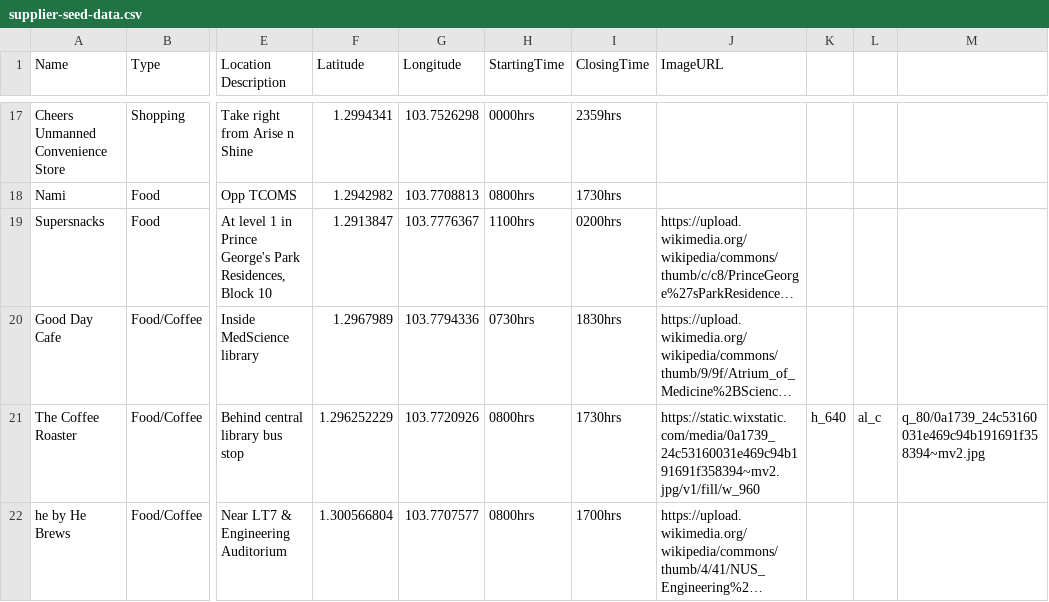
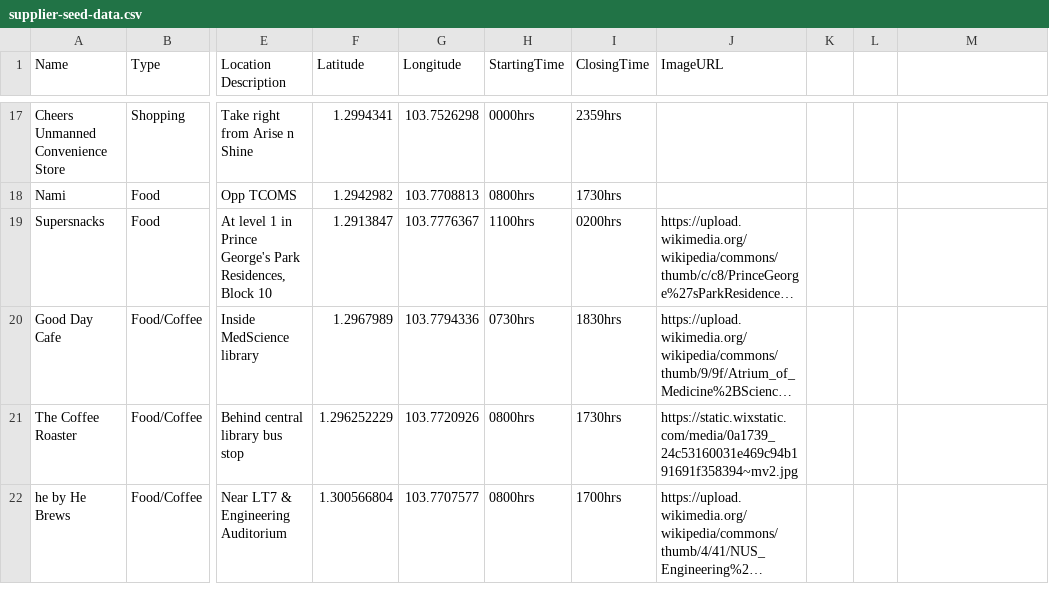
Before and after one commit to AY2627S1-CS3219-P30/foc-app, a CSV file: data/csv/supplier-seed-data.csv, drawn as a sheet; only a part is shown, gaps mark what is left out; long unchanged cells end in …; the diff names each change by its address in the sheet, - before the commit and + after, or states it on an @@ line.

Commit message:
fix(supplier): store The Coffee Roaster's photo link whole, and credit the new photos
The Coffee Roaster's Wix link had unquoted commas, so the seed kept only the part before the first one, which returns 403 and left the card on "Image unavailable". It now uses Wix's original image, which has no commas.

The README no longer calls the template's CSV a byte-for-byte copy, and a new row records where the 23 photo links come from: linked, not copied, mostly from Wikimedia Commons.

```diff
--- a/data/csv/supplier-seed-data.csv
+++ b/data/csv/supplier-seed-data.csv
-J21 (ImageURL): https://static.wixstatic.com/media/0a1739_24c53160031e469c94b191691f358394~mv2.jpg/v1/fill/w_960
+J21 (ImageURL): https://static.wixstatic.com/media/0a1739_24c53160031e469c94b191691f358394~mv2.jpg
-K21: h_640
+K21: (empty)
-L21: al_c
+L21: (empty)
-M21: q_80/0a1739_24c53160031e469c94b191691f358394~mv2.jpg
+M21: (empty)
```
Also changed, not shown: 1 other file.
